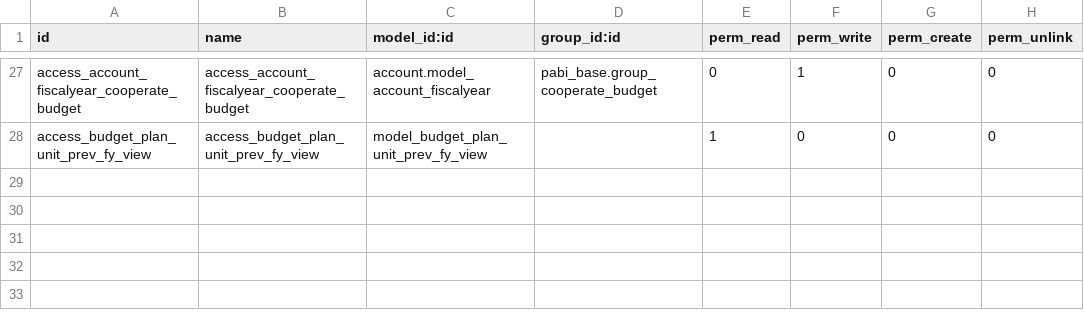
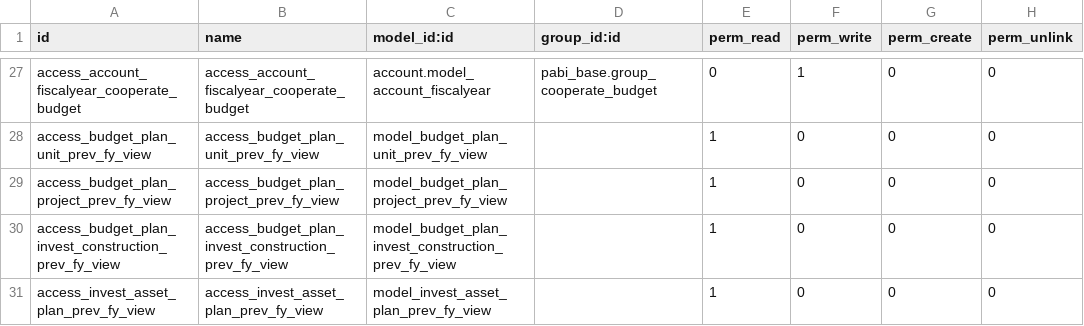
Before and after one commit to pabi2/pb2_addons, a CSV file: pabi_budget_plan/security/ir.model.access.csv, drawn as a sheet; only a part is shown, gaps mark what is left out.

Commit message:
[ENH] budget planning

```diff
--- a/pabi_budget_plan/security/ir.model.access.csv
+++ b/pabi_budget_plan/security/ir.model.access.csv
@@ -28 +28,4 @@ access_account_fiscalyear_cooperate_budget,access_account_fiscalyear_cooperate_b
 access_budget_plan_unit_prev_fy_view,access_budget_plan_unit_prev_fy_view,model_budget_plan_unit_prev_fy_view,,1,0,0,0
+access_budget_plan_project_prev_fy_view,access_budget_plan_project_prev_fy_view,model_budget_plan_project_prev_fy_view,,1,0,0,0
+access_budget_plan_invest_construction_prev_fy_view,access_budget_plan_invest_construction_prev_fy_view,model_budget_plan_invest_construction_prev_fy_view,,1,0,0,0
+access_invest_asset_plan_prev_fy_view,access_invest_asset_plan_prev_fy_view,model_invest_asset_plan_prev_fy_view,,1,0,0,0
```
Also changed, not shown: 10 other files.
